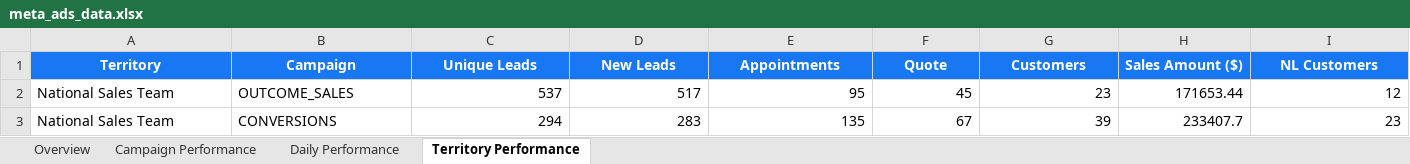
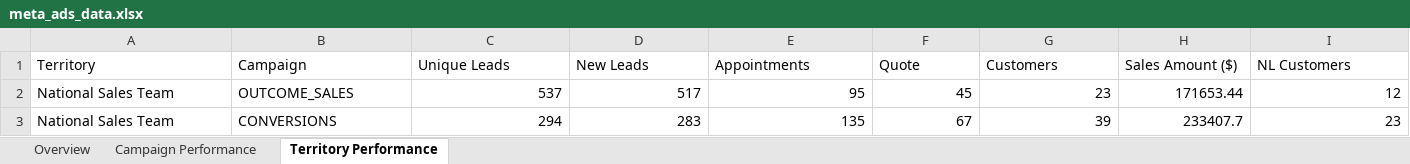
Before and after one commit to panpanlsw-ops/Meta-dashboard, an Excel workbook: meta_ads_data.xlsx, sheet Territory Performance, drawn as a sheet; only a part is shown; values as stored, in another font and other column widths than the file's, no borders; the diff covers the shown part only; the diff names each change by its address in the sheet, - before the commit and + after, or states it on an @@ line.

```diff
--- a/meta_ads_data.xlsx (sheet Territory Performance)
+++ b/meta_ads_data.xlsx (sheet Territory Performance)
-sheet tab: Daily Performance
@@ A1:I1 fill: #1877F2 → none, bold: on → off, text colour: #FFFFFF → black, alignment: center → left @@
```
Also changed, not shown: cell formats elsewhere in this sheet, sheet Campaign Performance, sheet Overview, 1 other file.
